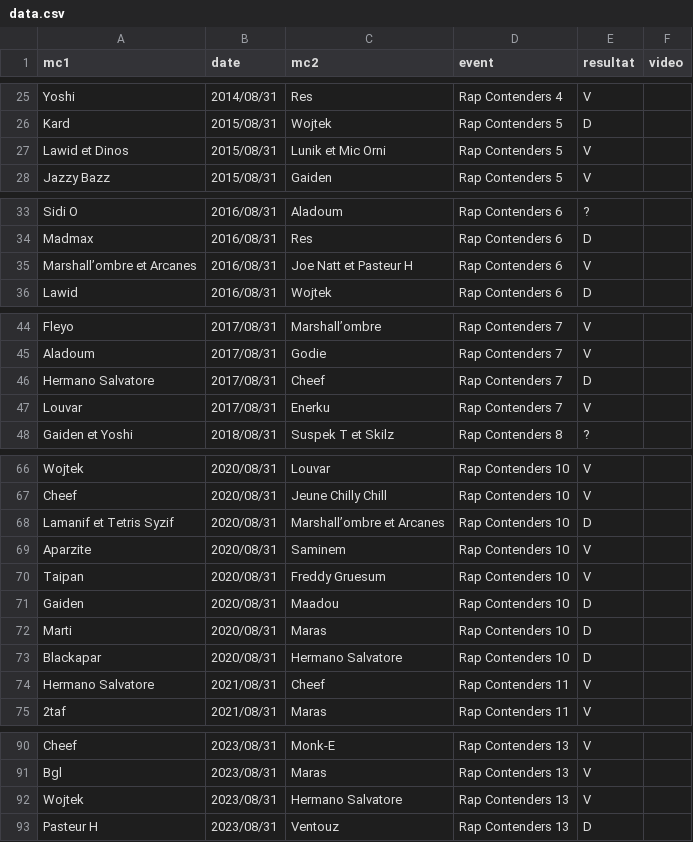
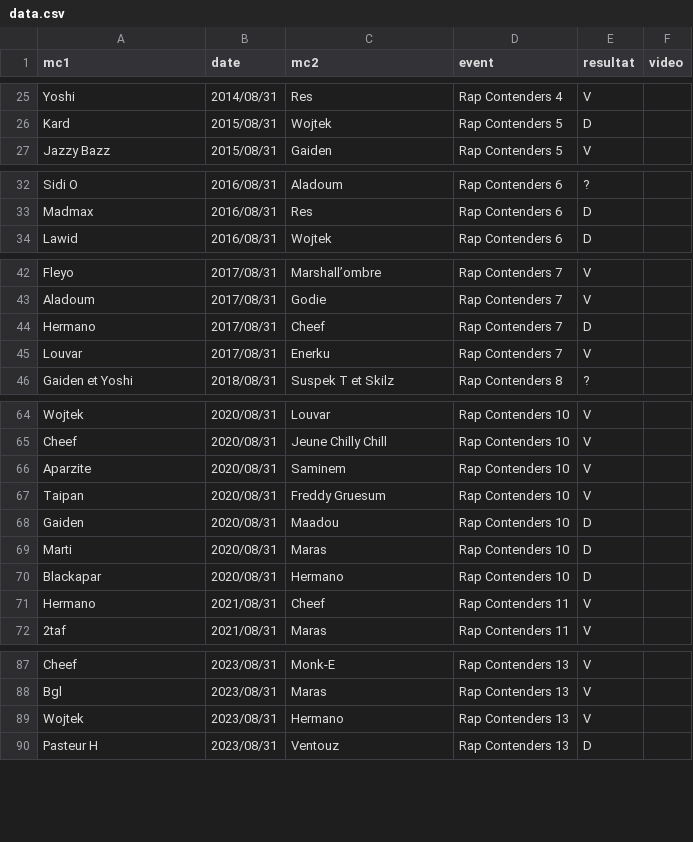
Before and after one commit to thibaultduponchelle/battlerec, a CSV file: data.csv, drawn as a sheet; only a part is shown, gaps mark what is left out; removed rows and columns are numbered as before the commit, all else as after; the diff names each change by its address in the sheet, - before the commit and + after, or states it on an @@ line.

Commit message:
Shortened data

```diff
--- a/data.csv
+++ b/data.csv
-row 27: Lawid et Dinos | 2015/08/31 | Lunik et Mic Orni | Rap Contenders 5 | V
-row 35: Marshall’ombre et Arcanes | 2016/08/31 | Joe Natt et Pasteur H | Rap Contenders 6 | V
-A44 (mc1): Hermano Salvatore
+A44 (mc1): Hermano
-row 68: Lamanif et Tetris Syzif | 2020/08/31 | Marshall’ombre et Arcanes | Rap Contenders 10 | D
-C70 (mc2): Hermano Salvatore
+C70 (mc2): Hermano
-A71 (mc1): Hermano Salvatore
+A71 (mc1): Hermano
-C89 (mc2): Hermano Salvatore
+C89 (mc2): Hermano
```
